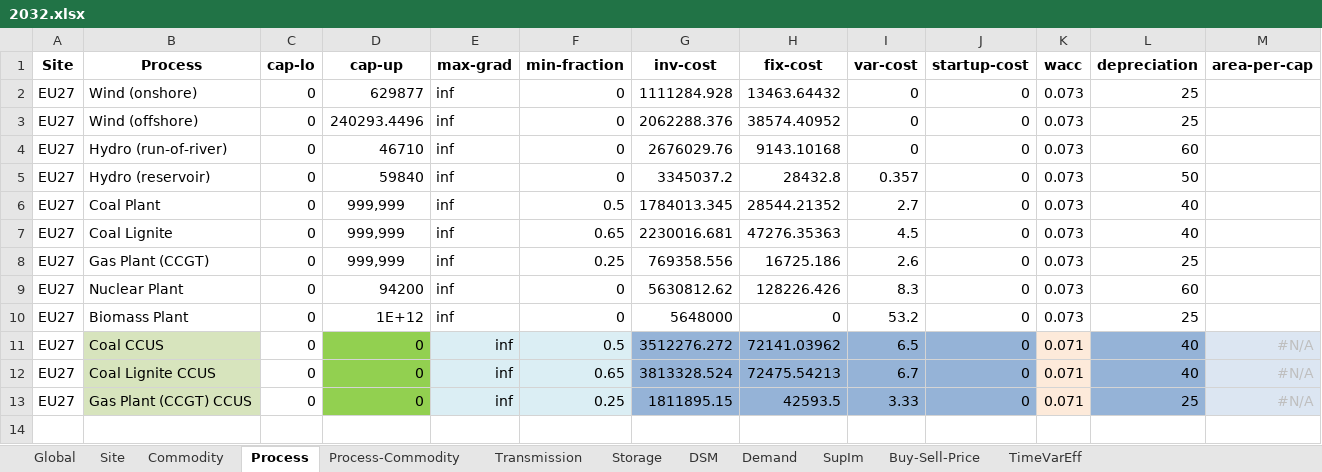
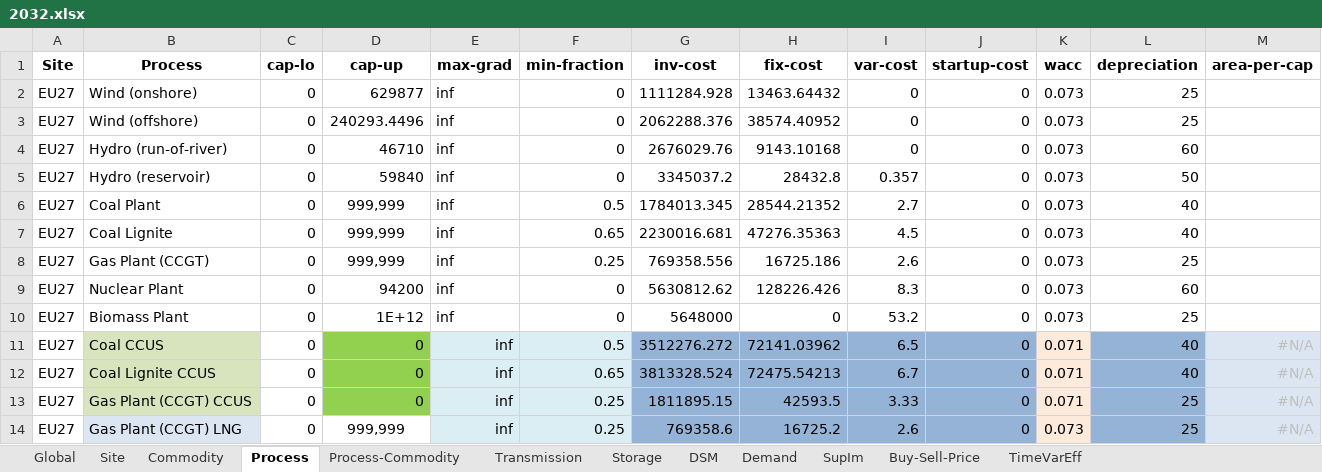
Before and after one commit to oitzingermaximilian/urbs-extension, an Excel workbook: Input/urbs_intertemporal_2050/2032.xlsx, sheet Process, drawn as a sheet; values as stored, in another font and other column widths than the file's, no borders; conditional formats not drawn; the diff names each change by its address in the sheet, - before the commit and + after, or states it on an @@ line.

```diff
--- a/Input/urbs_intertemporal_2050/2032.xlsx (sheet Process)
+++ b/Input/urbs_intertemporal_2050/2032.xlsx (sheet Process)
+row 14: EU27 | Gas Plant (CCGT) LNG | 0 | 999,999 | inf | 0.25 | 769358.6 | 16725.2 | 2.6 | 0 | 0.073 | 25 | #N/A
```
Also changed, not shown: sheet Commodity, sheet Process-Commodity, Input/urbs_intertemporal_2050/2026.xlsx, Input/urbs_intertemporal_2050/2027.xlsx, 24 other files.
